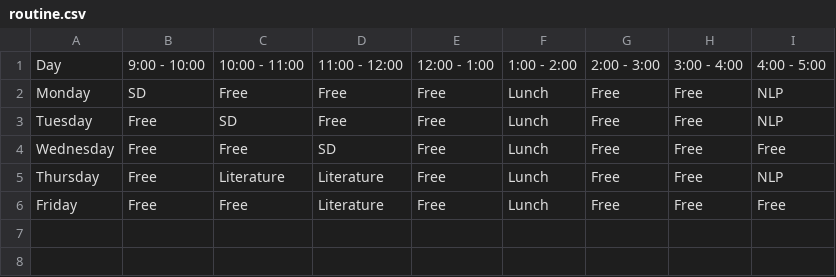
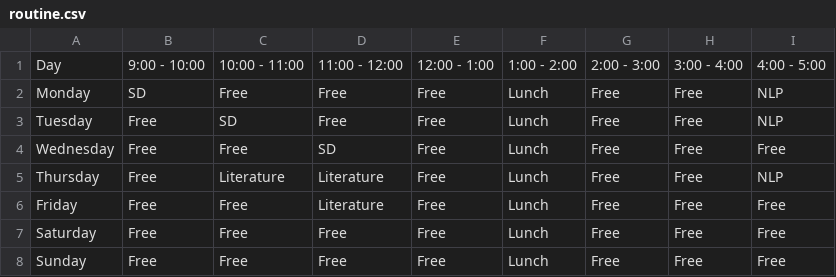
Before and after one commit to indu-shekhar/Routine, a CSV file: routine.csv, drawn as a sheet; the diff names each change by its address in the sheet, - before the commit and + after, or states it on an @@ line.

```diff
--- a/routine.csv
+++ b/routine.csv
+row 7: Saturday | Free | Free | Free | Free | Lunch | Free | Free | Free
+row 8: Sunday | Free | Free | Free | Free | Lunch | Free | Free | Free
```
Also changed, not shown: 1 other file.
